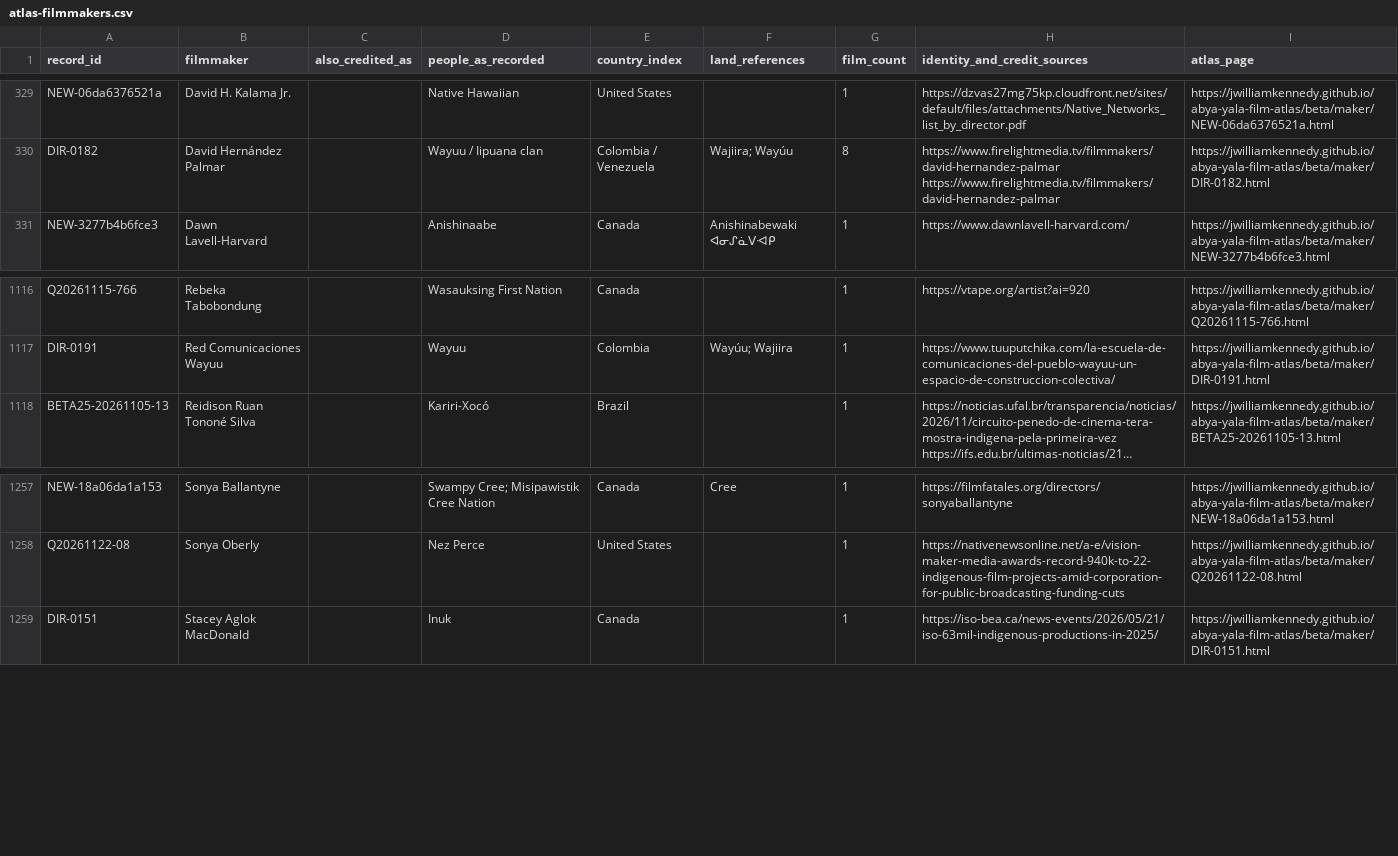
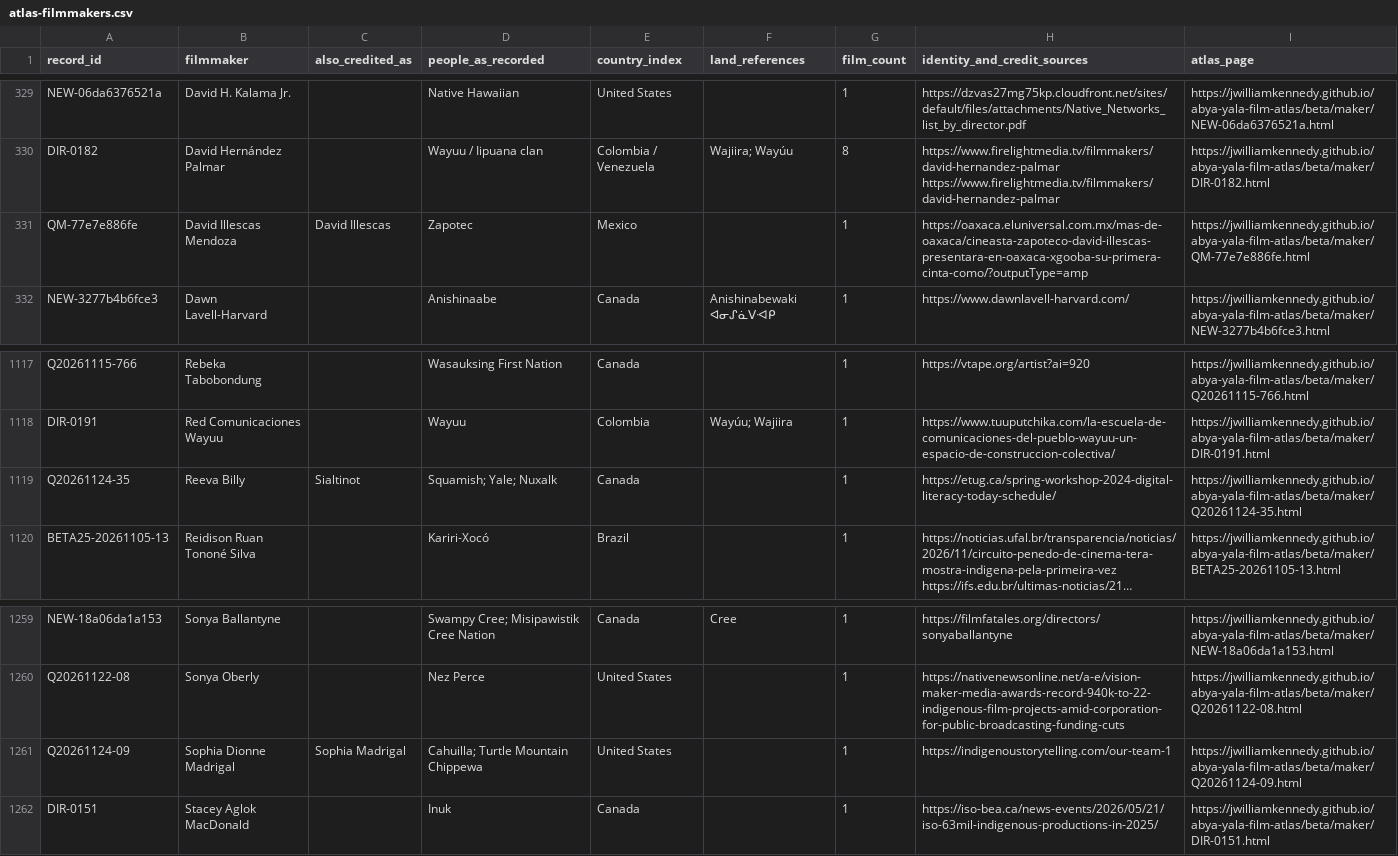
Before and after one commit to jwilliamkennedy/abya-yala-film-atlas, a CSV file: beta/data/atlas-filmmakers.csv, drawn as a sheet; only a part is shown, gaps mark what is left out; long unchanged cells end in …; the diff names each change by its address in the sheet, - before the commit and + after, or states it on an @@ line.

```diff
--- a/beta/data/atlas-filmmakers.csv
+++ b/beta/data/atlas-filmmakers.csv
+row 331: QM-77e7e886fe | David Illescas Mendoza | David Illescas | Zapotec | Mexico |  | 1 | https://oaxaca.eluniversal.com.mx/mas-de-oaxaca/cineasta-zapoteco-david-illescas-presentara-en-oaxaca-xgooba-su-primera-cinta-como/?outputType=amp | https://jwilliamkennedy.github.io/abya-yala-film-atlas/beta/maker/QM-77e7e886fe.html
+row 1119: Q20261124-35 | Reeva Billy | Sialtinot | Squamish; Yale; Nuxalk | Canada |  | 1 | https://etug.ca/spring-workshop-2024-digital-literacy-today-schedule/ | https://jwilliamkennedy.github.io/abya-yala-film-atlas/beta/maker/Q20261124-35.html
+row 1261: Q20261124-09 | Sophia Dionne Madrigal | Sophia Madrigal | Cahuilla; Turtle Mountain Chippewa | United States |  | 1 | https://indigenoustorytelling.com/our-team-1 | https://jwilliamkennedy.github.io/abya-yala-film-atlas/beta/maker/Q20261124-09.html
```
Also changed, not shown: beta/data/atlas-films.csv, beta/data/atlas-names.csv, 15 other files.
